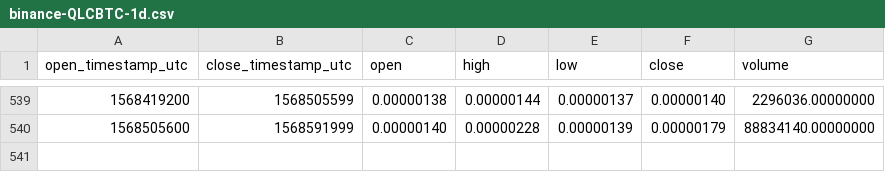
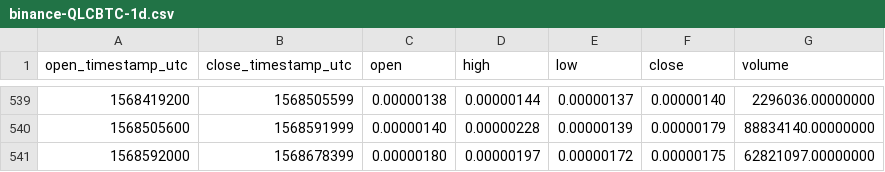
Before and after one commit to cryptobigbro/binance-QLCBTC, a CSV file: binance-QLCBTC-1d.csv, drawn as a sheet; only a part is shown, gaps mark what is left out.

Commit message:
Update OHLCV data.

```diff
--- a/binance-QLCBTC-1d.csv
+++ b/binance-QLCBTC-1d.csv
@@ -540 +540,2 @@ open_timestamp_utc,close_timestamp_utc,open,high,low,close,volume
 1568505600,1568591999,0.00000140,0.00000228,0.00000139,0.00000179,88834140.00000000
+1568592000,1568678399,0.00000180,0.00000197,0.00000172,0.00000175,62821097.00000000
```
Also changed, not shown: 1 other file.
